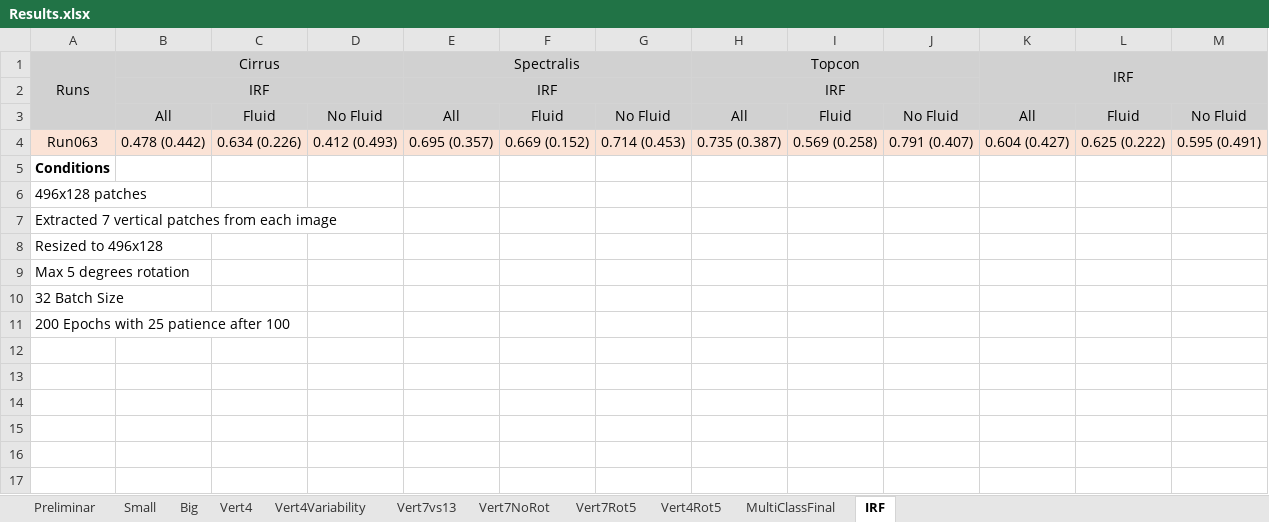
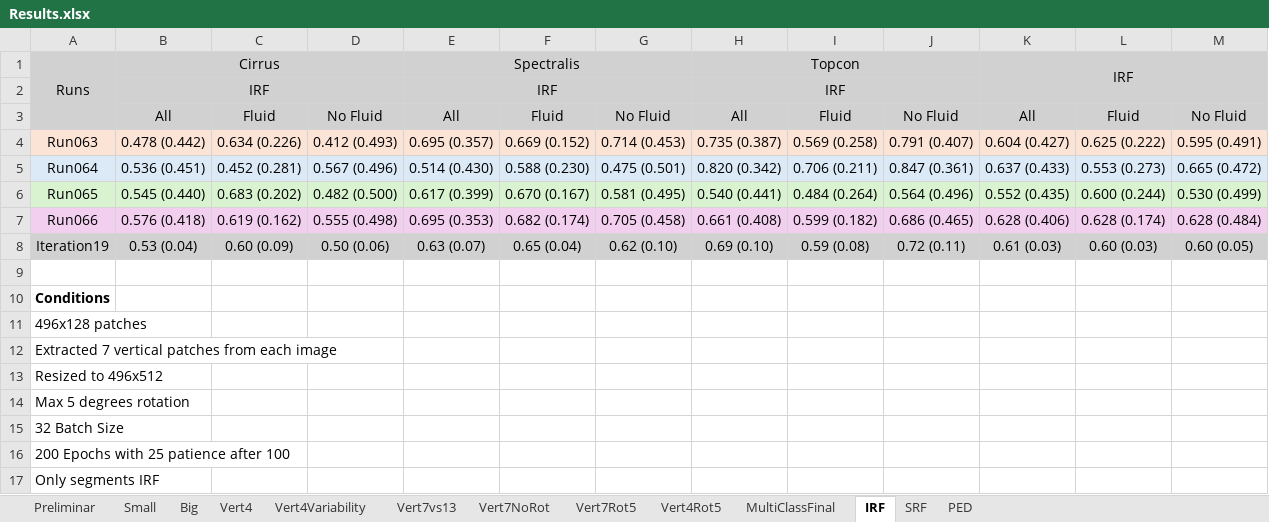
Before and after one commit to davidterroso/D, an Excel workbook: results/Results.xlsx, sheet IRF, drawn as a sheet; values as stored, in another font and other column widths than the file's, no borders; addresses are those after the commit; the diff names each change by its address in the sheet, - before the commit and + after, or states it on an @@ line.

```diff
--- a/results/Results.xlsx (sheet IRF)
+++ b/results/Results.xlsx (sheet IRF)
+sheet tab: SRF
+sheet tab: PED
+row 5: Run064 | 0.536 (0.451) | 0.452 (0.281) | 0.567 (0.496) | 0.514 (0.430) | 0.588 (0.230) | 0.475 (0.501) | 0.820 (0.342) | 0.706 (0.211) | 0.847 (0.361) | 0.637 (0.433) | 0.553 (0.273) | 0.665 (0.472)
+row 6: Run065 | 0.545 (0.440) | 0.683 (0.202) | 0.482 (0.500) | 0.617 (0.399) | 0.670 (0.167) | 0.581 (0.495) | 0.540 (0.441) | 0.484 (0.264) | 0.564 (0.496) | 0.552 (0.435) | 0.600 (0.244) | 0.530 (0.499)
+row 7: Run066 | 0.576 (0.418) | 0.619 (0.162) | 0.555 (0.498) | 0.695 (0.353) | 0.682 (0.174) | 0.705 (0.458) | 0.661 (0.408) | 0.599 (0.182) | 0.686 (0.465) | 0.628 (0.406) | 0.628 (0.174) | 0.628 (0.484)
+row 8: Iteration19 | 0.53 (0.04) | 0.60 (0.09) | 0.50 (0.06) | 0.63 (0.07) | 0.65 (0.04) | 0.62 (0.10) | 0.69 (0.10) | 0.59 (0.08) | 0.72 (0.11) | 0.61 (0.03) | 0.60 (0.03) | 0.60 (0.05)
+row 9: (empty)
-A13: Resized to 496x128
+A13: Resized to 496x512
+row 17: Only segments IRF
```
Also changed, not shown: sheet Vert7vs13, sheet Vert7NoRot, sheet Vert4Rot5, sheet Vert4, sheet Vert7Rot5, sheet Vert4Variability, results/combined_output.xlsx, 18 other files.
